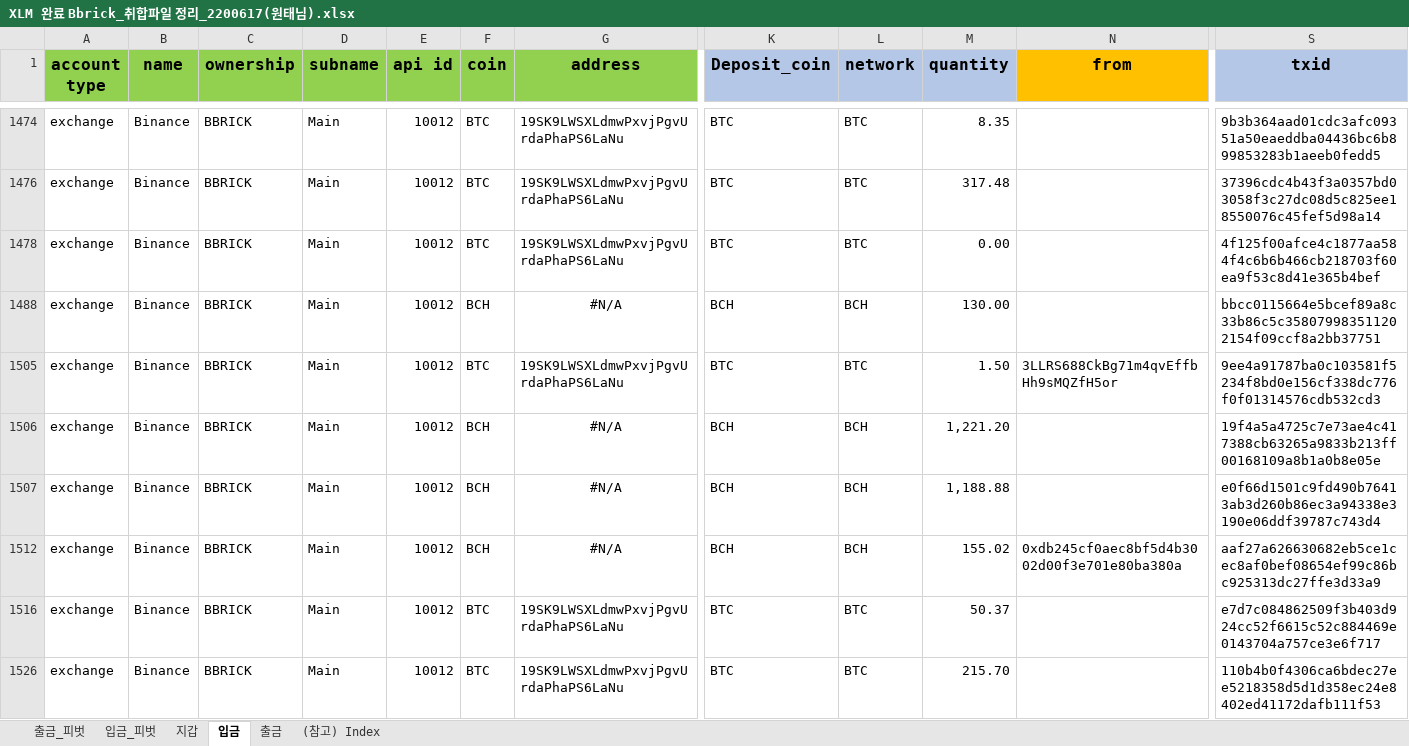
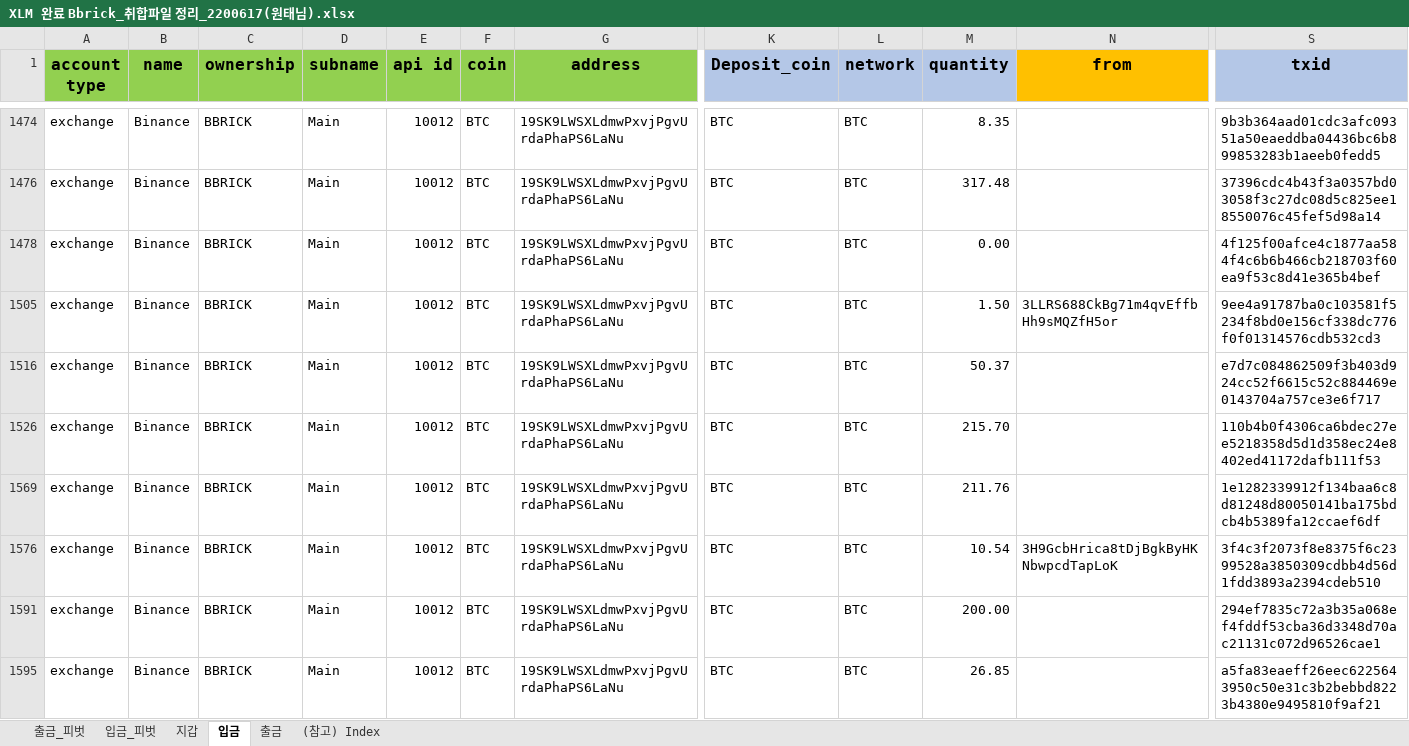
Before and after one commit to wontae-coin/Chain-Explorer-Crawling, an Excel workbook: files/XLM 완료 Bbrick_취합파일 정리_2200617(원태님).xlsx, sheet 입금, drawn as a sheet; only a part is shown, gaps mark what is left out; the shorter side is filled out with more unchanged rows; values as stored, in another font and other column widths than the file's, no borders; rows hold the shown columns only; the diff covers the shown part only; the diff names each change by its address in the sheet, - before the commit and + after, or states it on an @@ line.

```diff
--- a/files/XLM 완료 Bbrick_취합파일 정리_2200617(원태님).xlsx (sheet 입금)
+++ b/files/XLM 완료 Bbrick_취합파일 정리_2200617(원태님).xlsx (sheet 입금)
@@ row 1488 hidden: exchange | Binance | BBRICK | Main | 10012 | BCH | #N/A | BCH | BCH | 130.00 |  | bbcc0115664e5bcef89a8c33b86c5c358079983511202154f09ccf8a2bb37751 @@
@@ row 1506 hidden: exchange | Binance | BBRICK | Main | 10012 | BCH | #N/A | BCH | BCH | 1,221.20 |  | 19f4a5a4725c7e73ae4c417388cb63265a9833b213ff00168109a8b1a0b8e05e @@
@@ row 1507 hidden: exchange | Binance | BBRICK | Main | 10012 | BCH | #N/A | BCH | BCH | 1,188.88 |  | e0f66d1501c9fd490b76413ab3d260b86ec3a94338e3190e06ddf39787c743d4 @@
@@ row 1512 hidden: exchange | Binance | BBRICK | Main | 10012 | BCH | #N/A | BCH | BCH | 155.02 | 0xdb245cf0aec8bf5d4b3002d00f3e701e80ba380a | aaf27a626630682eb5ce1cec8af0bef08654ef99c86bc925313dc27ffe3d33a9 @@
```
Also changed, not shown: 1 removed row and 32 hidden or unhidden rows elsewhere in this sheet, hidden cells, 4 other files.
